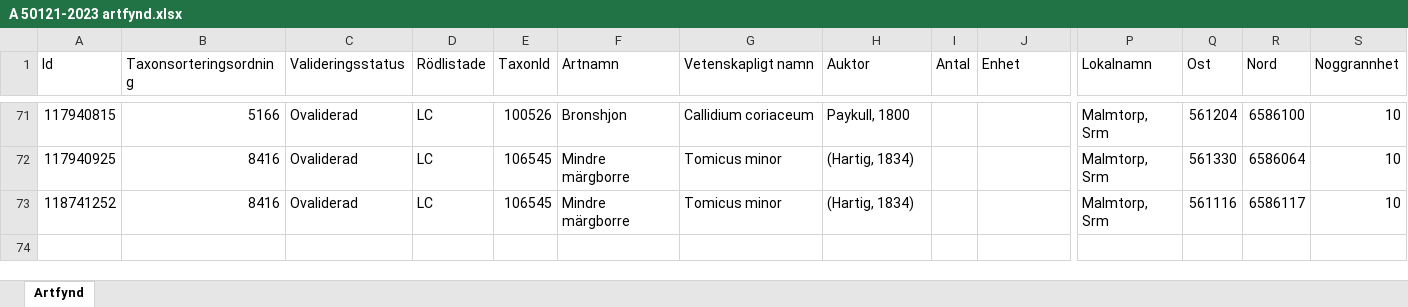
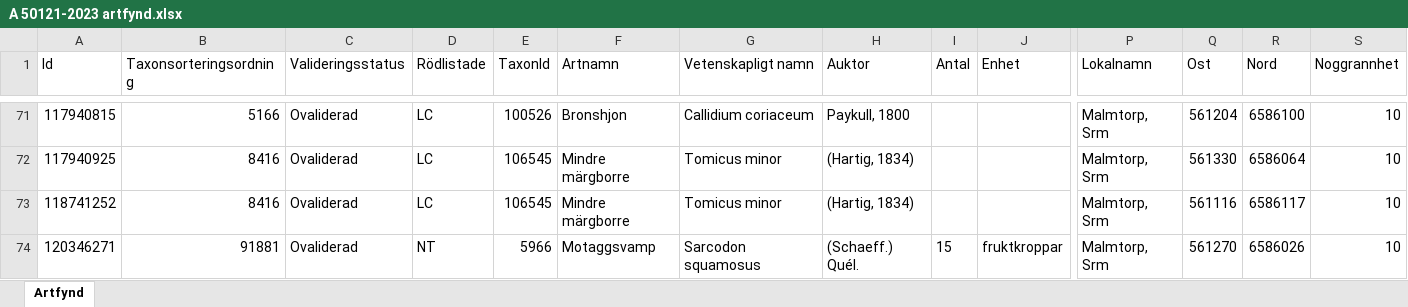
Before and after one commit to klasma/Logging_1960, an Excel workbook: artfynd/A 50121-2023 artfynd.xlsx, sheet Artfynd, drawn as a sheet; only a part is shown, gaps mark what is left out; values as stored, in another font and other column widths than the file's, no borders; rows hold the shown columns only; the diff names each change by its address in the sheet, - before the commit and + after, or states it on an @@ line.

```diff
--- a/artfynd/A 50121-2023 artfynd.xlsx (sheet Artfynd)
+++ b/artfynd/A 50121-2023 artfynd.xlsx (sheet Artfynd)
+row 74: 120346271 | 91881 | Ovaliderad | NT | 5966 | Motaggsvamp | Sarcodon squamosus | (Schaeff.) Quél. | 15 | fruktkroppar | Malmtorp, Srm | 561270 | 6586026 | 10
```
Also changed, not shown: artfynd/A 59332-2022 artfynd.xlsx, artfynd/A 62039-2023 artfynd.xlsx, 40 other files.
